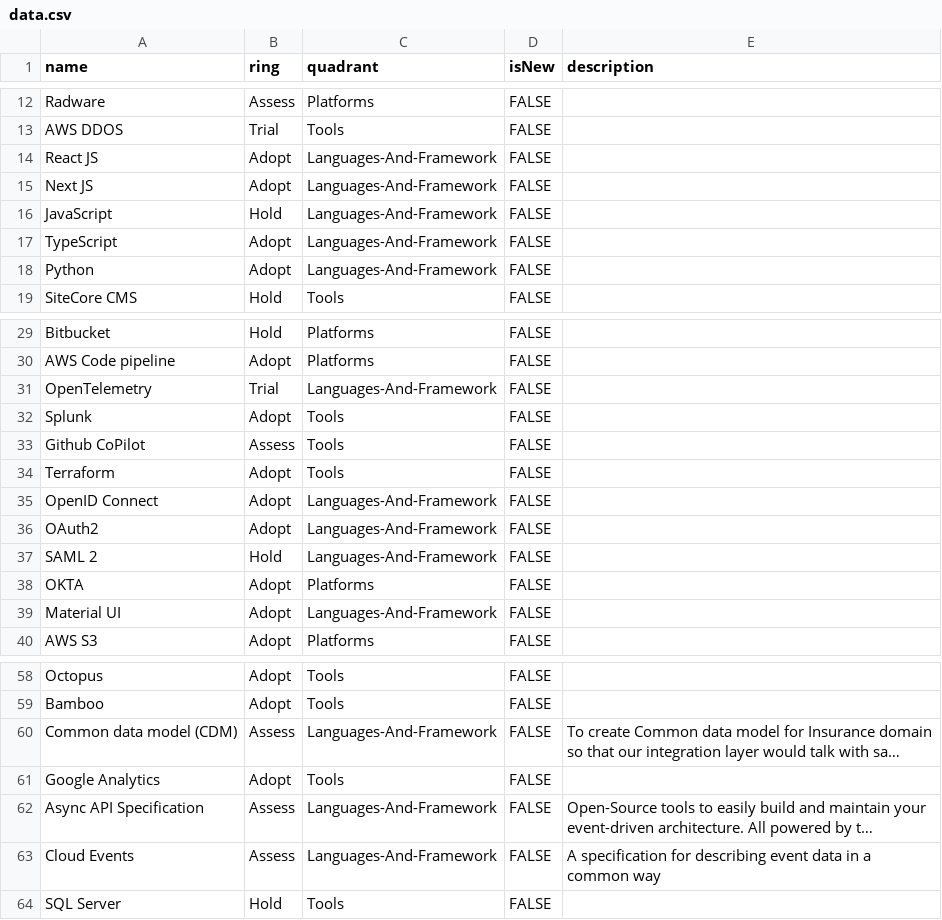
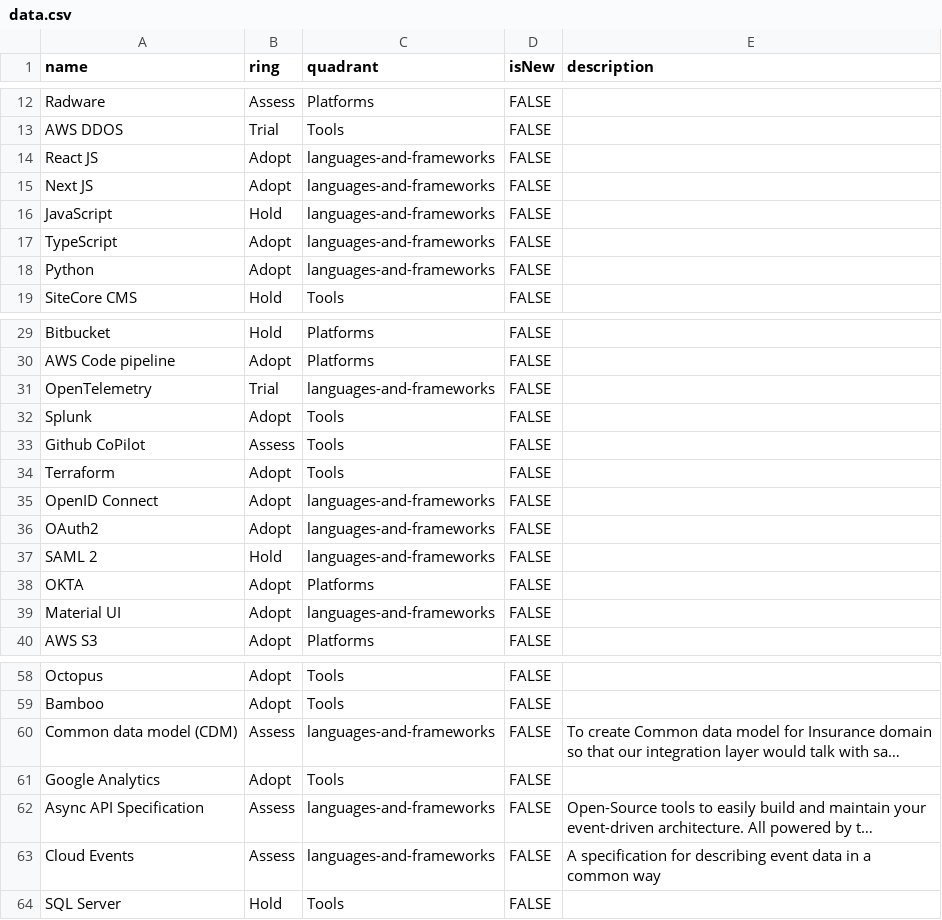
Before and after one commit to ninohaypersonal/testingground, a CSV file: data.csv, drawn as a sheet; only a part is shown, gaps mark what is left out; long unchanged cells end in …; the diff covers the shown part only; the diff names each change by its address in the sheet, - before the commit and + after, or states it on an @@ line.

Commit message:
Add files via upload
fix names

```diff
--- a/data.csv
+++ b/data.csv
-C14:C18 (quadrant): Languages-And-Framework
+C14:C18 (quadrant): languages-and-frameworks
-C31 (quadrant): Languages-And-Framework
+C31 (quadrant): languages-and-frameworks
-C35:C37 (quadrant): Languages-And-Framework
+C35:C37 (quadrant): languages-and-frameworks
-C39 (quadrant): Languages-And-Framework
+C39 (quadrant): languages-and-frameworks
-C60 (quadrant): Languages-And-Framework
+C60 (quadrant): languages-and-frameworks
-C62:C63 (quadrant): Languages-And-Framework
+C62:C63 (quadrant): languages-and-frameworks
```
Also changed, not shown: 2 edited cells elsewhere in this file.
